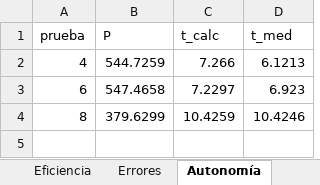
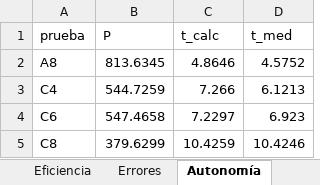
Before and after one commit to Yona66/central-fotovoltaica-analisis, an Excel workbook: tablas/tablas_corte3.xlsx, sheet Autonomía, drawn as a sheet; values as stored, in another font and other column widths than the file's, no borders; addresses are those after the commit; the diff names each change by its address in the sheet, - before the commit and + after, or states it on an @@ line.

Commit message:
Usa todos los datos: lotes A (oct), B (oct-nov) y C (nov), 28 pruebas
Cada prueba lleva la letra de su lote para no repetir números.
Vuelve la resistencia en serie (A9) y la autonomía se valida con A8, C4 y C6.

```diff
--- a/tablas/tablas_corte3.xlsx (sheet Autonomía)
+++ b/tablas/tablas_corte3.xlsx (sheet Autonomía)
+row 2: A8 | 813.6345 | 4.8646 | 4.5752
-A3 (prueba): 4
+A3 (prueba): C4
-A4 (prueba): 6
+A4 (prueba): C6
-A5 (prueba): 8
+A5 (prueba): C8
```
Also changed, not shown: sheet Resumen, sheet Por fuente, sheet Eventos, sheet Eficiencia, sheet Errores, 49 other files.
